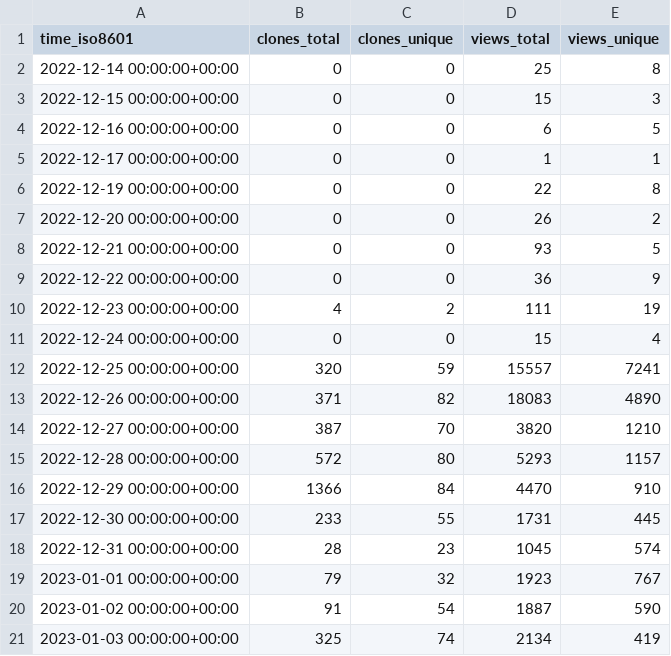
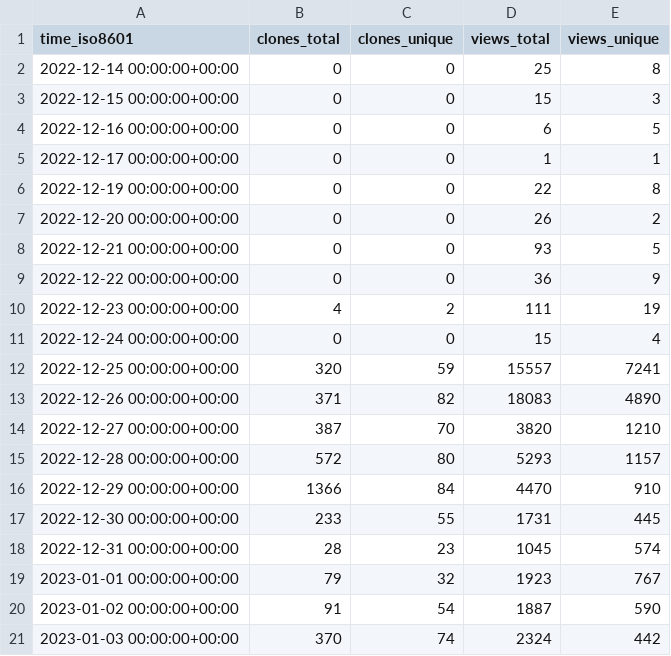
Before and after one commit to vikadata/StatusCheck, a CSV file: apitable/apitable/ghrs-data/views_clones_aggregate.csv, drawn as a sheet.

```diff
--- a/apitable/apitable/ghrs-data/views_clones_aggregate.csv
+++ b/apitable/apitable/ghrs-data/views_clones_aggregate.csv
@@ -20,2 +20,2 @@ time_iso8601,clones_total,clones_unique,views_total,views_unique
 2023-01-02 00:00:00+00:00,91,54,1887,590
-2023-01-03 00:00:00+00:00,325,74,2134,419
+2023-01-03 00:00:00+00:00,370,74,2324,442
```
Also changed, not shown: 1 other file.
